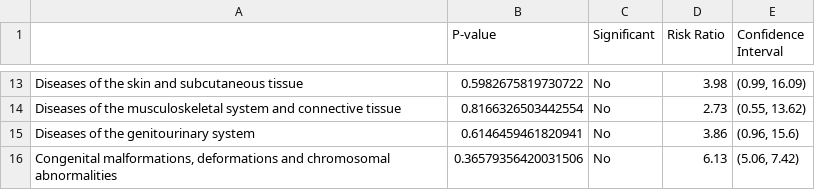
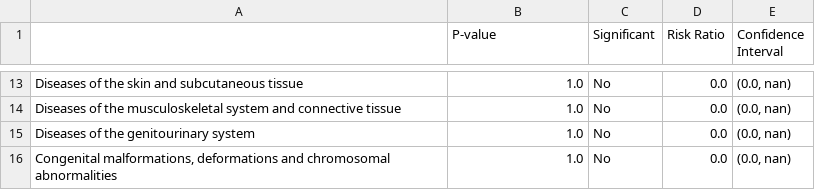
Before and after one commit to MonicaMueller/big-data-final-project, a CSV file: analysis/1c_chi_square_RR_table.csv, drawn as a sheet; only a part is shown, gaps mark what is left out; the diff covers the shown part only; the diff names each change by its address in the sheet, - before the commit and + after, or states it on an @@ line.

```diff
--- a/analysis/1c_chi_square_RR_table.csv
+++ b/analysis/1c_chi_square_RR_table.csv
-B13 (P-value): 0.5982675819730722
+B13 (P-value): 1.0
-D13 (Risk Ratio): 3.98
+D13 (Risk Ratio): 0.0
-E13 (Confidence Interval): (0.99, 16.09)
+E13 (Confidence Interval): (0.0, nan)
-B14 (P-value): 0.8166326503442554
+B14 (P-value): 1.0
-D14 (Risk Ratio): 2.73
+D14 (Risk Ratio): 0.0
-E14 (Confidence Interval): (0.55, 13.62)
+E14 (Confidence Interval): (0.0, nan)
-B15 (P-value): 0.6146459461820941
+B15 (P-value): 1.0
-D15 (Risk Ratio): 3.86
+D15 (Risk Ratio): 0.0
-E15 (Confidence Interval): (0.96, 15.6)
+E15 (Confidence Interval): (0.0, nan)
-B16 (P-value): 0.36579356420031506
+B16 (P-value): 1.0
-D16 (Risk Ratio): 6.13
+D16 (Risk Ratio): 0.0
-E16 (Confidence Interval): (5.06, 7.42)
+E16 (Confidence Interval): (0.0, nan)
```
Also changed, not shown: 33 edited cells elsewhere in this file, 14 other files.
